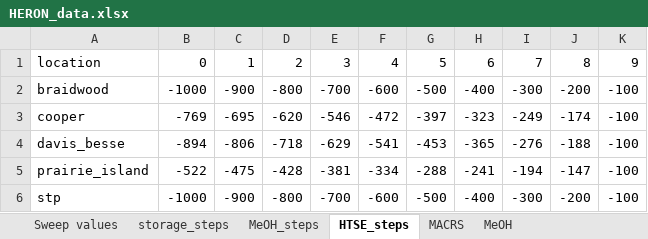
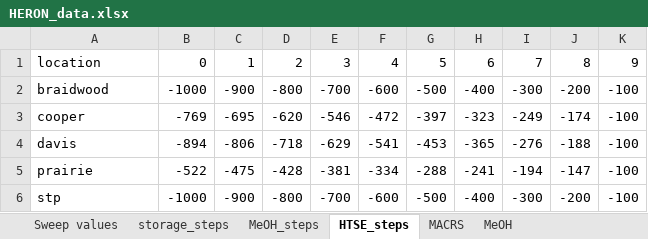
Before and after one commit to mgarrouste/FORCE, an Excel workbook: use_cases/LWR_MeOH_2023/data/HERON_data.xlsx, sheet HTSE_steps, drawn as a sheet; values as stored, in another font and other column widths than the file's, no borders; the diff names each change by its address in the sheet, - before the commit and + after, or states it on an @@ line.

```diff
--- a/use_cases/LWR_MeOH_2023/data/HERON_data.xlsx (sheet HTSE_steps)
+++ b/use_cases/LWR_MeOH_2023/data/HERON_data.xlsx (sheet HTSE_steps)
-A4: davis_besse
+A4: davis
-A5: prairie_island
+A5: prairie
```
Also changed, not shown: sheet storage_steps, sheet MeOH_steps, 2 other files.
